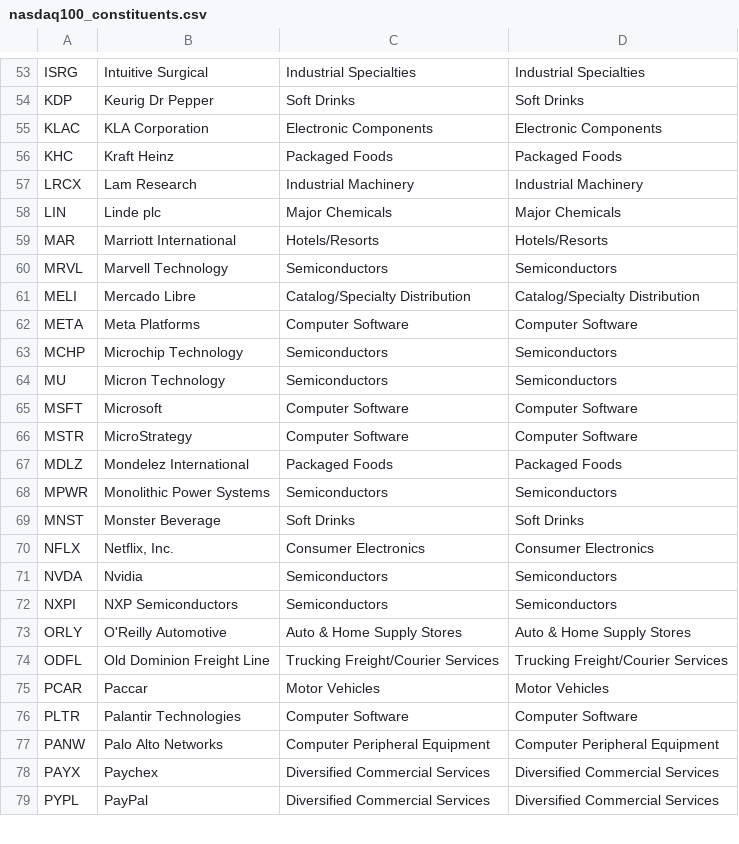
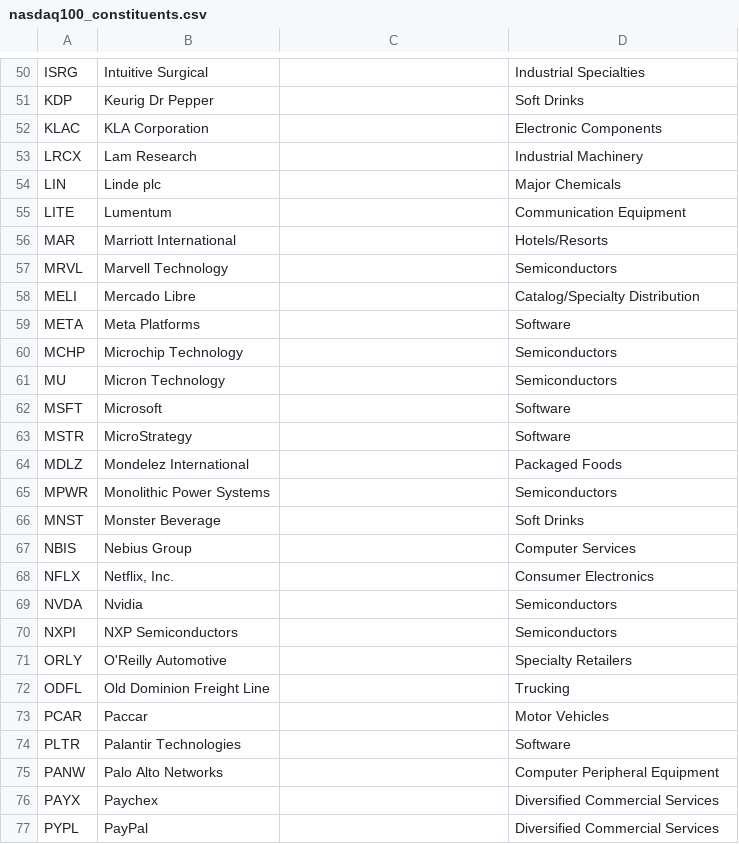
Before and after one commit to Gary-Strauss/NASDAQ100_Constituents, a CSV file: data/nasdaq100_constituents.csv, drawn as a sheet; only a part is shown, gaps mark what is left out; removed rows and columns are numbered as before the commit, all else as after; the diff covers the shown part only; the diff names each change by its address in the sheet, - before the commit and + after, or states it on an @@ line.

```diff
--- a/data/nasdaq100_constituents.csv
+++ b/data/nasdaq100_constituents.csv
-C50: Industrial Specialties
+C50: (empty)
-C51: Soft Drinks
+C51: (empty)
-C52: Electronic Components
+C52: (empty)
-row 56: KHC | Kraft Heinz | Packaged Foods | Packaged Foods
-C53: Industrial Machinery
+C53: (empty)
-C54: Major Chemicals
+C54: (empty)
+row 55: LITE | Lumentum |  | Communication Equipment
-C56: Hotels/Resorts
+C56: (empty)
-C57: Semiconductors
+C57: (empty)
-C58: Catalog/Specialty Distribution
+C58: (empty)
-C59: Computer Software
+C59: (empty)
-D59: Computer Software
+D59: Software
-C60:C61: Semiconductors
+C60:C61: (empty)
-C62:C63: Computer Software
+C62:C63: (empty)
-D62:D63: Computer Software
+D62:D63: Software
-C64: Packaged Foods
+C64: (empty)
-C65: Semiconductors
+C65: (empty)
-C66: Soft Drinks
+C66: (empty)
+row 67: NBIS | Nebius Group |  | Computer Services
-C68: Consumer Electronics
+C68: (empty)
-C69:C70: Semiconductors
+C69:C70: (empty)
-C71: Auto & Home Supply Stores
+C71: (empty)
-D71: Auto & Home Supply Stores
+D71: Specialty Retailers
-C72: Trucking Freight/Courier Services
+C72: (empty)
-D72: Trucking Freight/Courier Services
+D72: Trucking
-C73: Motor Vehicles
+C73: (empty)
-C74: Computer Software
+C74: (empty)
-D74: Computer Software
+D74: Software
-C75: Computer Peripheral Equipment
+C75: (empty)
-C76:C77: Diversified Commercial Services
+C76:C77: (empty)
```
Also changed, not shown: 7 added rows, 8 removed rows and 87 edited cells elsewhere in this file, 2 other files.
